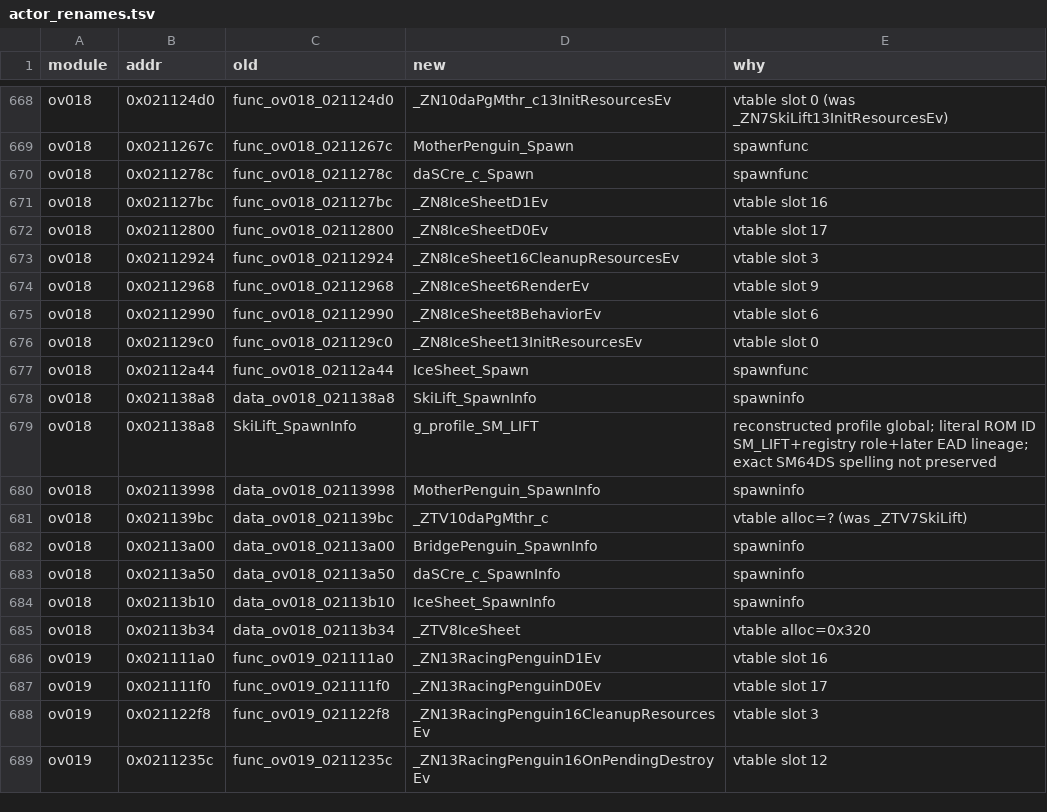
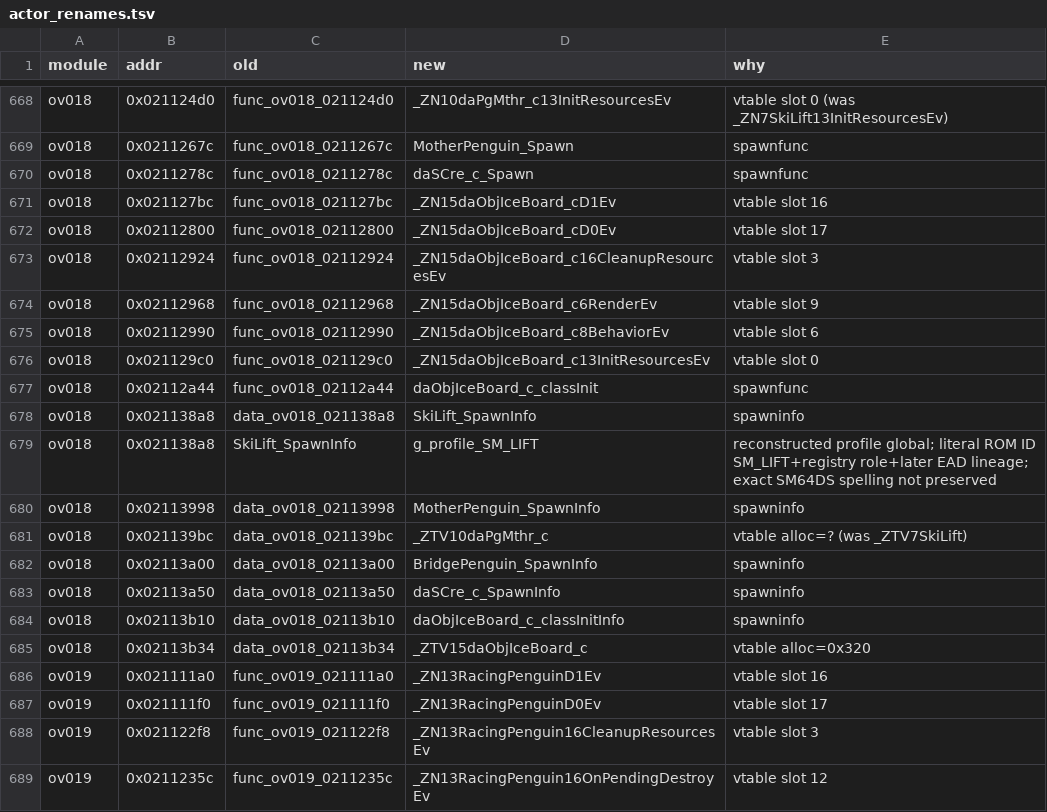
Before and after one commit to Alberto12345678999/sm64ds-decomp, a TSV file: symbols/actor_renames.tsv, drawn as a sheet; only a part is shown, gaps mark what is left out.

```diff
--- a/symbols/actor_renames.tsv
+++ b/symbols/actor_renames.tsv
@@ -670,9 +670,9 @@ ov018	0x0211267c	func_ov018_0211267c	MotherPenguin_Spawn	spawnfunc
 ov018	0x0211278c	func_ov018_0211278c	daSCre_c_Spawn	spawnfunc
-ov018	0x021127bc	func_ov018_021127bc	_ZN8IceSheetD1Ev	vtable slot 16
-ov018	0x02112800	func_ov018_02112800	_ZN8IceSheetD0Ev	vtable slot 17
-ov018	0x02112924	func_ov018_02112924	_ZN8IceSheet16CleanupResourcesEv	vtable slot 3
-ov018	0x02112968	func_ov018_02112968	_ZN8IceSheet6RenderEv	vtable slot 9
-ov018	0x02112990	func_ov018_02112990	_ZN8IceSheet8BehaviorEv	vtable slot 6
-ov018	0x021129c0	func_ov018_021129c0	_ZN8IceSheet13InitResourcesEv	vtable slot 0
-ov018	0x02112a44	func_ov018_02112a44	IceSheet_Spawn	spawnfunc
+ov018	0x021127bc	func_ov018_021127bc	_ZN15daObjIceBoard_cD1Ev	vtable slot 16
+ov018	0x02112800	func_ov018_02112800	_ZN15daObjIceBoard_cD0Ev	vtable slot 17
+ov018	0x02112924	func_ov018_02112924	_ZN15daObjIceBoard_c16CleanupResourcesEv	vtable slot 3
+ov018	0x02112968	func_ov018_02112968	_ZN15daObjIceBoard_c6RenderEv	vtable slot 9
+ov018	0x02112990	func_ov018_02112990	_ZN15daObjIceBoard_c8BehaviorEv	vtable slot 6
+ov018	0x021129c0	func_ov018_021129c0	_ZN15daObjIceBoard_c13InitResourcesEv	vtable slot 0
+ov018	0x02112a44	func_ov018_02112a44	daObjIceBoard_c_classInit	spawnfunc
 ov018	0x021138a8	data_ov018_021138a8	SkiLift_SpawnInfo	spawninfo
@@ -683,4 +683,4 @@ ov018	0x02113a00	data_ov018_02113a00	BridgePenguin_SpawnInfo	spawninfo
 ov018	0x02113a50	data_ov018_02113a50	daSCre_c_SpawnInfo	spawninfo
-ov018	0x02113b10	data_ov018_02113b10	IceSheet_SpawnInfo	spawninfo
-ov018	0x02113b34	data_ov018_02113b34	_ZTV8IceSheet	vtable alloc=0x320
+ov018	0x02113b10	data_ov018_02113b10	daObjIceBoard_c_classInitInfo	spawninfo
+ov018	0x02113b34	data_ov018_02113b34	_ZTV15daObjIceBoard_c	vtable alloc=0x320
 ov019	0x021111a0	func_ov019_021111a0	_ZN13RacingPenguinD1Ev	vtable slot 16
```
Also changed, not shown: notes/data/c-cpp-classification.tsv, symbols/profile_reconstruction_registry.tsv, 24 other files.
